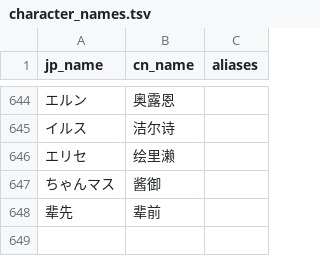
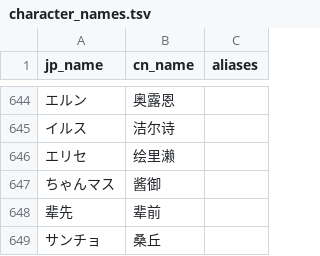
Before and after one commit to walterp56/FgoGotran, a TSV file: term_builder/character_names.tsv, drawn as a sheet; only a part is shown, gaps mark what is left out; the diff names each change by its address in the sheet, - before the commit and + after, or states it on an @@ line.

```diff
--- a/term_builder/character_names.tsv
+++ b/term_builder/character_names.tsv
+row 649: サンチョ | 桑丘
```
Also changed, not shown: 4 other files.
